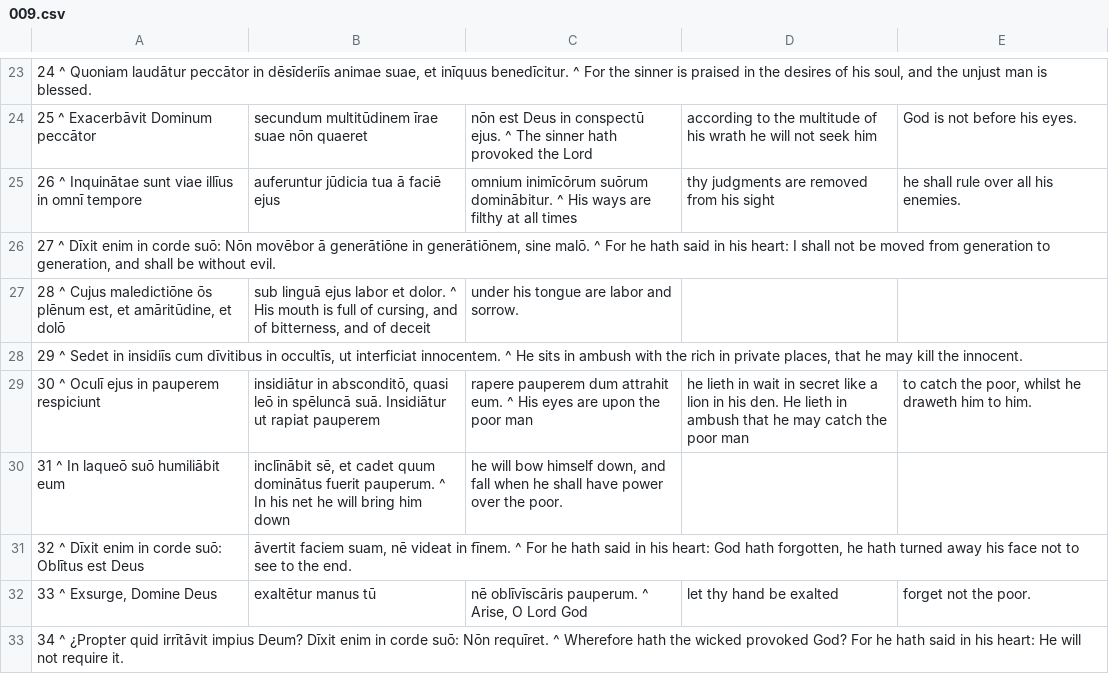
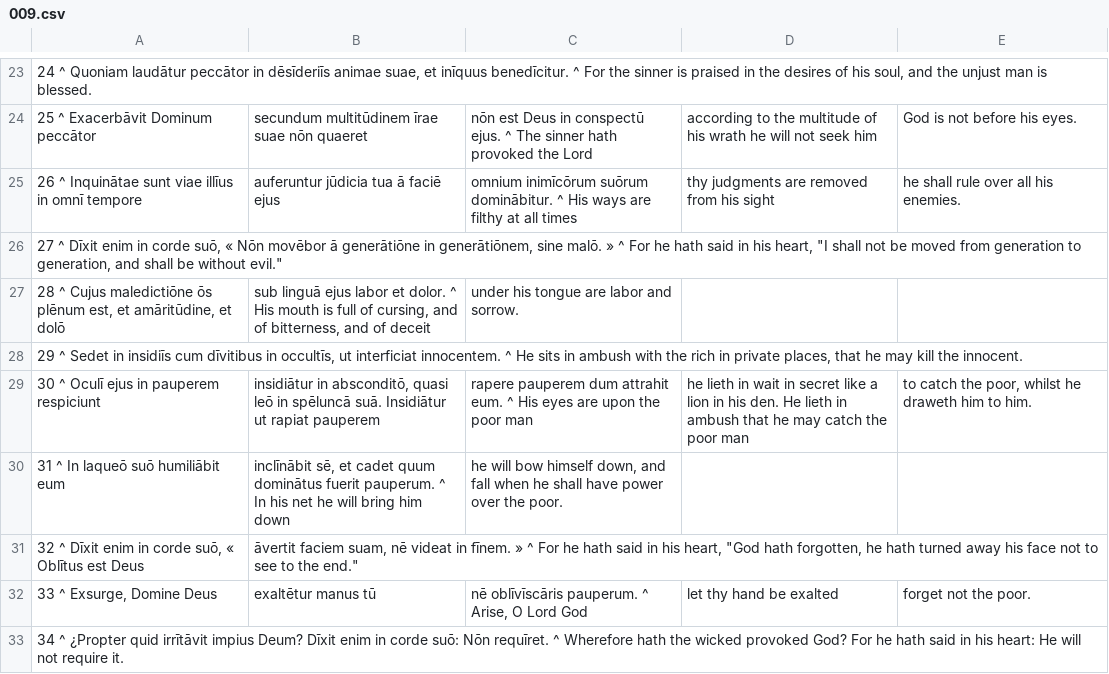
Before and after one commit to DoctrinaLatina/doctrina-latina, a CSV file: vulgata/01-vetus-testamentum/21-psalmi/009.csv, drawn as a sheet; only a part is shown, gaps mark what is left out.

```diff
--- a/vulgata/01-vetus-testamentum/21-psalmi/009.csv
+++ b/vulgata/01-vetus-testamentum/21-psalmi/009.csv
@@ -25,3 +25,3 @@
 26 ^ Inquinātae sunt viae illīus in omnī tempore; auferuntur jūdicia tua ā faciē ejus; omnium inimīcōrum suōrum dominābitur. ^ His ways are filthy at all times; thy judgments are removed from his sight; he shall rule over all his enemies.
-27 ^ Dīxit enim in corde suō: Nōn movēbor ā generātiōne in generātiōnem, sine malō. ^ For he hath said in his heart: I shall not be moved from generation to generation, and shall be without evil.
+27 ^ Dīxit enim in corde suō, « Nōn movēbor ā generātiōne in generātiōnem, sine malō. » ^ For he hath said in his heart, "I shall not be moved from generation to generation, and shall be without evil."
 28 ^ Cujus maledictiōne ōs plēnum est, et amāritūdine, et dolō; sub linguā ejus labor et dolor. ^ His mouth is full of cursing, and of bitterness, and of deceit; under his tongue are labor and sorrow.
@@ -30,3 +30,3 @@
 31 ^ In laqueō suō humiliābit eum; inclīnābit sē, et cadet quum dominātus fuerit pauperum. ^ In his net he will bring him down; he will bow himself down, and fall when he shall have power over the poor.
-32 ^ Dīxit enim in corde suō: Oblītus est Deus; āvertit faciem suam, nē videat in fīnem. ^ For he hath said in his heart: God hath forgotten, he hath turned away his face not to see to the end.
+32 ^ Dīxit enim in corde suō, « Oblītus est Deus; āvertit faciem suam, nē videat in fīnem. » ^ For he hath said in his heart, "God hath forgotten, he hath turned away his face not to see to the end."
 33 ^ Exsurge, Domine Deus; exaltētur manus tū; nē oblīvīscāris pauperum. ^ Arise, O Lord God; let thy hand be exalted; forget not the poor.
```
Also changed, not shown: vulgata/01-vetus-testamentum/21-psalmi/002.csv, vulgata/01-vetus-testamentum/21-psalmi/003.csv.
